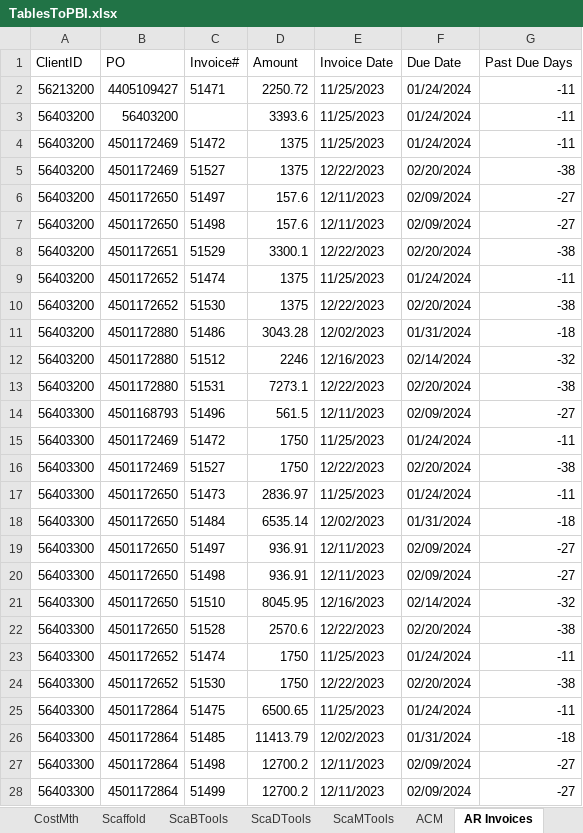
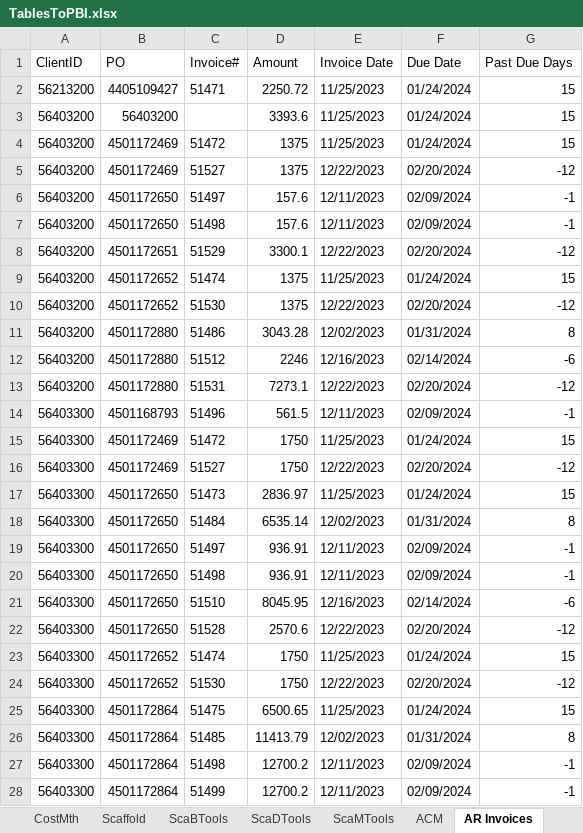
Before and after one commit to jcontreras305/AVT_TRAKING, an Excel workbook: AVT_TRAKING-b5a19f52c2a889d8592336db032ecf143043f8f5/AVT_TRAKING/AVT_TRAKING/Documents/ExcelDoc/TablesToPBI.xlsx, sheet AR Invoices, drawn as a sheet; only a part is shown; values as stored, in another font and other column widths than the file's, no borders; table styles not drawn; the diff covers the shown part only; the diff names each change by its address in the sheet, - before the commit and + after, or states it on an @@ line.

```diff
--- a/AVT_TRAKING-b5a19f52c2a889d8592336db032ecf143043f8f5/AVT_TRAKING/AVT_TRAKING/Documents/ExcelDoc/TablesToPBI.xlsx (sheet AR Invoices)
+++ b/AVT_TRAKING-b5a19f52c2a889d8592336db032ecf143043f8f5/AVT_TRAKING/AVT_TRAKING/Documents/ExcelDoc/TablesToPBI.xlsx (sheet AR Invoices)
-G2:G4 (Past Due Days): -11
+G2:G4 (Past Due Days): 15
-G5 (Past Due Days): -38
+G5 (Past Due Days): -12
-G6:G7 (Past Due Days): -27
+G6:G7 (Past Due Days): -1
-G8 (Past Due Days): -38
+G8 (Past Due Days): -12
-G9 (Past Due Days): -11
+G9 (Past Due Days): 15
-G10 (Past Due Days): -38
+G10 (Past Due Days): -12
-G11 (Past Due Days): -18
+G11 (Past Due Days): 8
-G12 (Past Due Days): -32
+G12 (Past Due Days): -6
-G13 (Past Due Days): -38
+G13 (Past Due Days): -12
-G14 (Past Due Days): -27
+G14 (Past Due Days): -1
-G15 (Past Due Days): -11
+G15 (Past Due Days): 15
-G16 (Past Due Days): -38
+G16 (Past Due Days): -12
-G17 (Past Due Days): -11
+G17 (Past Due Days): 15
-G18 (Past Due Days): -18
+G18 (Past Due Days): 8
-G19:G20 (Past Due Days): -27
+G19:G20 (Past Due Days): -1
-G21 (Past Due Days): -32
+G21 (Past Due Days): -6
-G22 (Past Due Days): -38
+G22 (Past Due Days): -12
-G23 (Past Due Days): -11
+G23 (Past Due Days): 15
-G24 (Past Due Days): -38
+G24 (Past Due Days): -12
-G25 (Past Due Days): -11
+G25 (Past Due Days): 15
-G26 (Past Due Days): -18
+G26 (Past Due Days): 8
-G27:G28 (Past Due Days): -27
+G27:G28 (Past Due Days): -1
```
Also changed, not shown: other rows of this sheet, sheet CostMth, sheet ALL, sheet CostHPTAS, sheet Invoices, sheet ALLCPH, sheet ALLBarriers, 5 more sheets, 1 other file.
